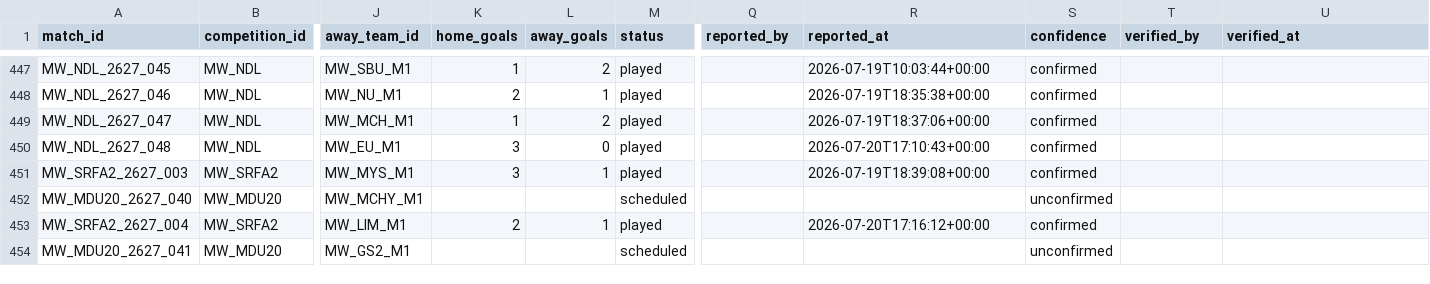
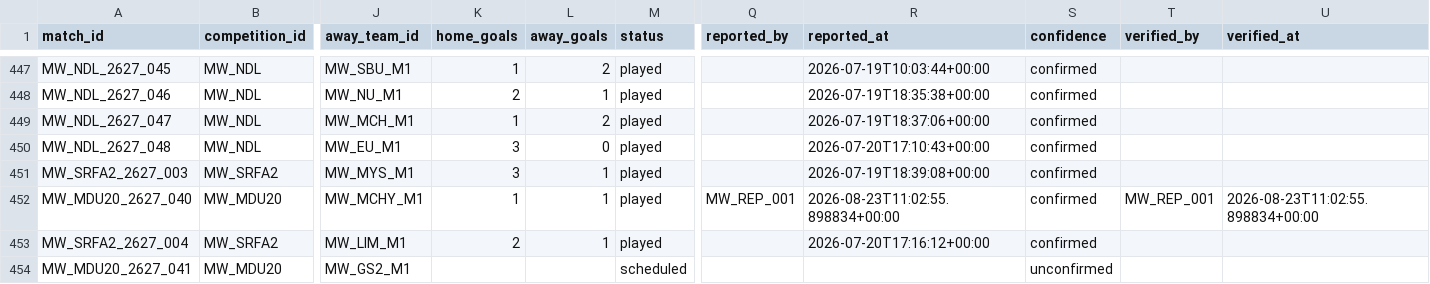
Before and after one commit to theboban5/fb-mw, a CSV file: data/canonical/matches.csv, drawn as a sheet; only a part is shown, gaps mark what is left out; the diff names each change by its address in the sheet, - before the commit and + after, or states it on an @@ line.

```diff
--- a/data/canonical/matches.csv
+++ b/data/canonical/matches.csv
-K452 (home_goals): (empty)
+K452 (home_goals): 1
-L452 (away_goals): (empty)
+L452 (away_goals): 1
-M452 (status): scheduled
+M452 (status): played
-Q452 (reported_by): (empty)
+Q452 (reported_by): MW_REP_001
-R452 (reported_at): (empty)
+R452 (reported_at): 2026-08-23T11:02:55.898834+00:00
-S452 (confidence): unconfirmed
+S452 (confidence): confirmed
-T452 (verified_by): (empty)
+T452 (verified_by): MW_REP_001
-U452 (verified_at): (empty)
+U452 (verified_at): 2026-08-23T11:02:55.898834+00:00
```
Also changed, not shown: data/canonical/goals.csv, data/canonical/players.csv.
